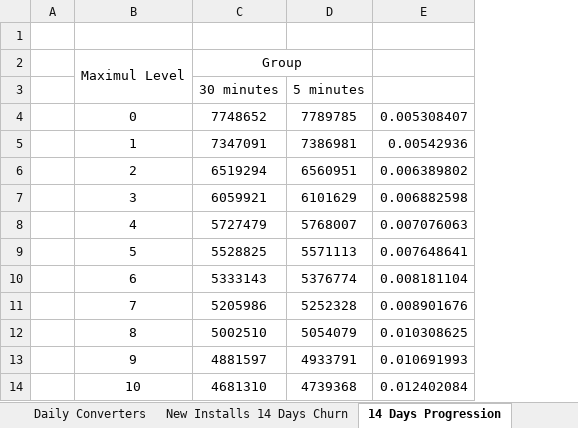
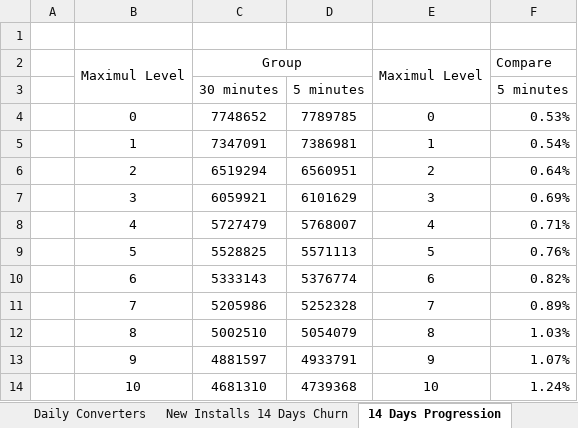
Before and after one commit to HotPotter/FarmCase, an Excel workbook: Worksheet in Business Case_V3.xlsx, sheet 14 Days Progression, drawn as a sheet; only a part is shown; values as stored, in another font and other column widths than the file's, no borders; charts and pictures not drawn; removed rows and columns are numbered as before the commit, all else as after; the diff names each change by its address in the sheet, - before the commit and + after, or states it on an @@ line.

```diff
--- a/Worksheet in Business Case_V3.xlsx (sheet 14 Days Progression)
+++ b/Worksheet in Business Case_V3.xlsx (sheet 14 Days Progression)
-column E, rows 4-14: 0.005308407 | 0.00542936 | 0.006389802 | 0.006882598 | 0.007076063 | 0.007648641 | 0.008181104 | 0.008901676 | 0.010308625 | 0.010691993 | 0.012402084
+column E, rows 2-14: Maximul Level |  | 0 | 1 | 2 | 3 | 4 | 5 | 6 | 7 | 8 | 9 | 10
+column F, rows 2-14: Compare | 5 minutes | 0.53% | 0.54% | 0.64% | 0.69% | 0.71% | 0.76% | 0.82% | 0.89% | 1.03% | 1.07% | 1.24%
```
Also changed, not shown: sheet 14DR, sheet New Installs 14 Days Churn, sheet Daily Gross Bookings, charts or pictures, 1 other file.
